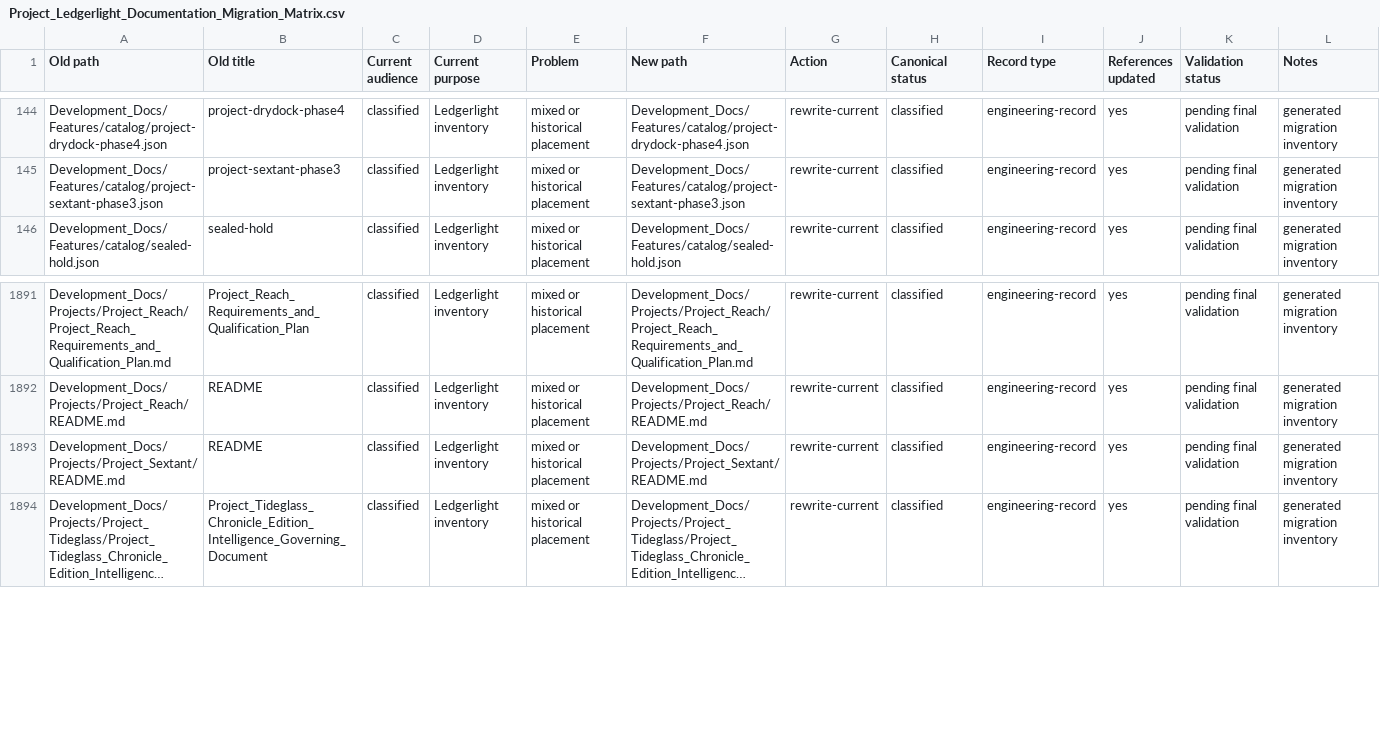
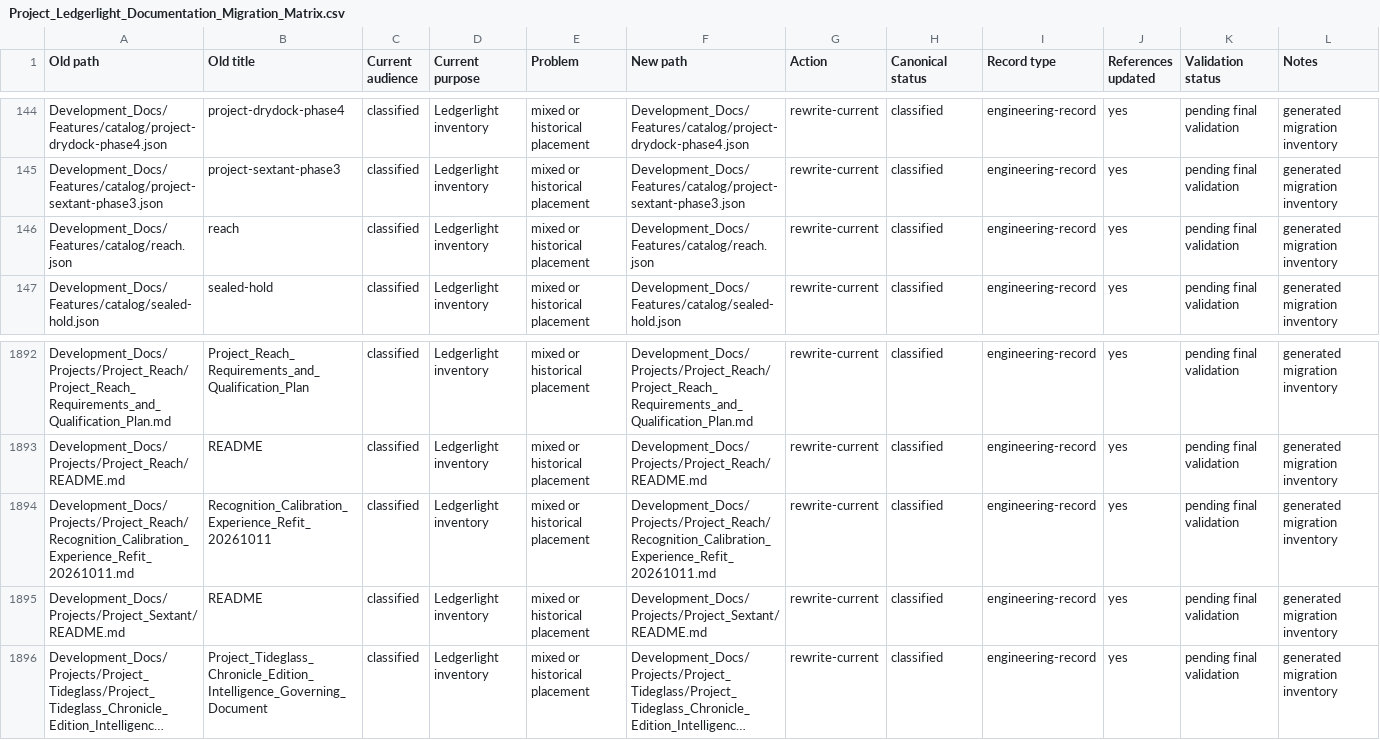
Before and after one commit to Kgray44/treasurehuntSoT, a CSV file: Development_Docs/Programs/Other/Ledgerlight/Project_Ledgerlight_Documentation_Migration_Matrix.csv, drawn as a sheet; only a part is shown, gaps mark what is left out; long unchanged cells end in …; the diff names each change by its address in the sheet, - before the commit and + after, or states it on an @@ line.

Commit message:
Complete responsive calibration feedback and refit documentation

```diff
--- a/Development_Docs/Programs/Other/Ledgerlight/Project_Ledgerlight_Documentation_Migration_Matrix.csv
+++ b/Development_Docs/Programs/Other/Ledgerlight/Project_Ledgerlight_Documentation_Migration_Matrix.csv
+row 146: Development_Docs/Features/catalog/reach.json | reach | classified | Ledgerlight inventory | mixed or historical placement | Development_Docs/Features/catalog/reach.json | rewrite-current | classified | engineering-record | yes | pending final validation | generated migration inventory
+row 1894: Development_Docs/Projects/Project_Reach/Recognition_Calibration_Experience_Refit_20261011.md | Recognition_Calibration_Experience_Refit_20261011 | classified | Ledgerlight inventory | mixed or historical placement | Development_Docs/Projects/Project_Reach/Recognition_Calibration_Experience_Refit_20261011.md | rewrite-current | classified | engineering-record | yes | pending final validation | generated migration inventory
```
Also changed, not shown: 16 other files.
